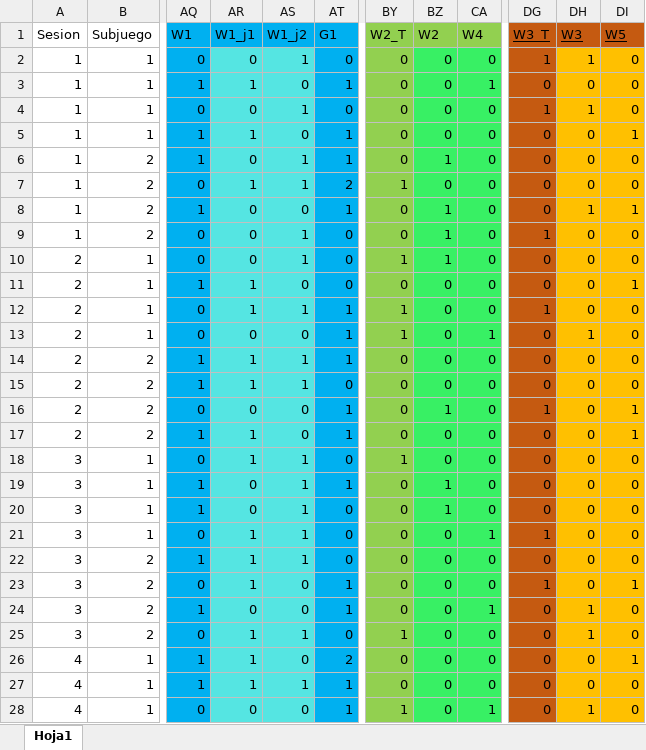
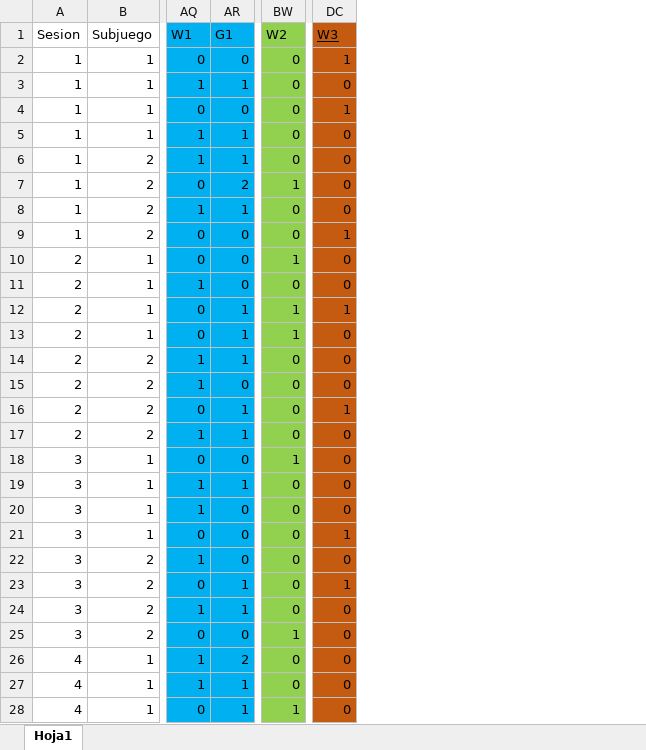
Before and after one commit to JaimeIsFar/Jaime_Lab25, an Excel workbook: Datos/JASP_Datos.xlsx, sheet Hoja1, drawn as a sheet; only a part is shown, gaps mark what is left out; values as stored, in another font and other column widths than the file's, no borders; removed rows and columns are numbered as before the commit, all else as after; the diff covers the shown part only; the diff names each change by its address in the sheet, - before the commit and + after, or states it on an @@ line.

Commit message:
Quitando columnas de ganancias para moverlas a csv independiente

```diff
--- a/Datos/JASP_Datos.xlsx (sheet Hoja1)
+++ b/Datos/JASP_Datos.xlsx (sheet Hoja1)
-column AR (W1_j1), rows 2-28: 0 | 1 | 0 | 1 | 0 | 1 | 0 | 0 | 0 | 1 | 1 | 0 | 1 | 1 | 0 | 1 | 1 | 0 | 0 | 1 | 1 | 1 | 0 | 1 | 1 | 1 | 0
-column AS (W1_j2), rows 2-28: 1 | 0 | 1 | 0 | 1 | 1 | 0 | 1 | 1 | 0 | 1 | 0 | 1 | 1 | 0 | 0 | 1 | 1 | 1 | 1 | 1 | 0 | 0 | 1 | 0 | 1 | 0
-column BY (W2_T), rows 2-28: 0 | 0 | 0 | 0 | 0 | 1 | 0 | 0 | 1 | 0 | 1 | 1 | 0 | 0 | 0 | 0 | 1 | 0 | 0 | 0 | 0 | 0 | 0 | 1 | 0 | 0 | 1
-column CA (W4), rows 2-28: 0 | 1 | 0 | 0 | 0 | 0 | 0 | 0 | 0 | 0 | 0 | 1 | 0 | 0 | 0 | 0 | 0 | 0 | 0 | 1 | 0 | 0 | 1 | 0 | 0 | 0 | 1
-column DG (W3_T), rows 2-28: 1 | 0 | 1 | 0 | 0 | 0 | 0 | 1 | 0 | 0 | 1 | 0 | 0 | 0 | 1 | 0 | 0 | 0 | 0 | 1 | 0 | 1 | 0 | 0 | 0 | 0 | 0
-column DI (W5), rows 2-28: 0 | 0 | 0 | 1 | 0 | 0 | 1 | 0 | 0 | 1 | 0 | 0 | 0 | 0 | 1 | 1 | 0 | 0 | 0 | 0 | 0 | 1 | 0 | 0 | 1 | 0 | 0
-BW2:BW28 fill: #38F064
+BW2:BW28 fill: #92D050
-DC2:DC28 fill: #FFC000
+DC2:DC28 fill: #C55A11
-BW6 (W2): 1
+BW6 (W2): 0
-BW7 (W2): 0
+BW7 (W2): 1
-BW8:BW9 (W2): 1
+BW8:BW9 (W2): 0
-DC8 (W3): 1
+DC8 (W3): 0
-DC9 (W3): 0
+DC9 (W3): 1
-BW12:BW13 (W2): 0
+BW12:BW13 (W2): 1
-DC12 (W3): 0
+DC12 (W3): 1
-DC13 (W3): 1
+DC13 (W3): 0
-BW16 (W2): 1
+BW16 (W2): 0
-DC16 (W3): 0
+DC16 (W3): 1
-BW18 (W2): 0
+BW18 (W2): 1
-BW19:BW20 (W2): 1
+BW19:BW20 (W2): 0
-DC21 (W3): 0
+DC21 (W3): 1
-DC23 (W3): 0
+DC23 (W3): 1
-DC24:DC25 (W3): 1
+DC24:DC25 (W3): 0
-BW25 (W2): 0
+BW25 (W2): 1
-BW28 (W2): 0
+BW28 (W2): 1
-DC28 (W3): 1
+DC28 (W3): 0
```
Also changed, not shown: 91 edited cells and cell formats elsewhere in this sheet, formulas that keep their value, Datos/JASP_Datos_r3.xlsx, 2 other files.
